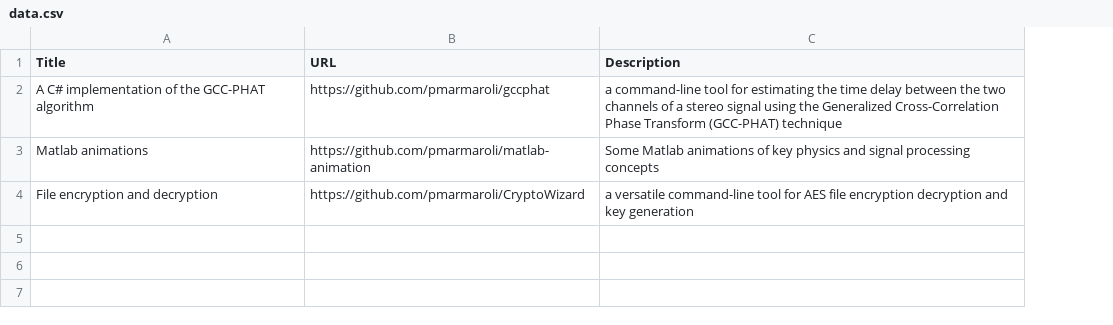
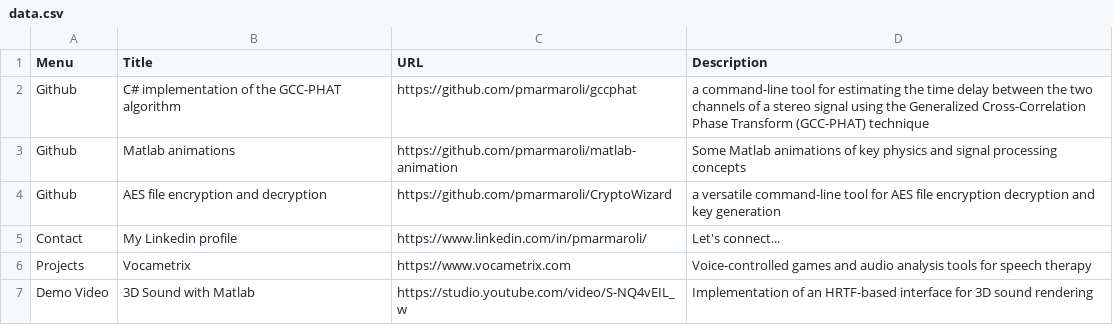
Before and after one commit to pmarmaroli/pmarmaroli.github.io, a CSV file: data/data.csv, drawn as a sheet; addresses are those after the commit; the diff names each change by its address in the sheet, - before the commit and + after, or states it on an @@ line.

Commit message:
added a menu

```diff
--- a/data/data.csv
+++ b/data/data.csv
+column A (Menu), rows 2-4: all Github
-B2 (Title): A C# implementation of the GCC-PHAT algorithm
+B2 (Title): C# implementation of the GCC-PHAT algorithm
-B4 (Title): File encryption and decryption
+B4 (Title): AES file encryption and decryption
+row 5: Contact | My Linkedin profile | https://www.linkedin.com/in/pmarmaroli/ | Let's connect...
+row 6: Projects | Vocametrix | https://www.vocametrix.com | Voice-controlled games and audio analysis tools for speech therapy
+row 7: Demo Video | 3D Sound with Matlab | https://studio.youtube.com/video/S-NQ4vEIL_w | Implementation of an HRTF-based interface for 3D sound rendering
```
Also changed, not shown: 3 other files.
